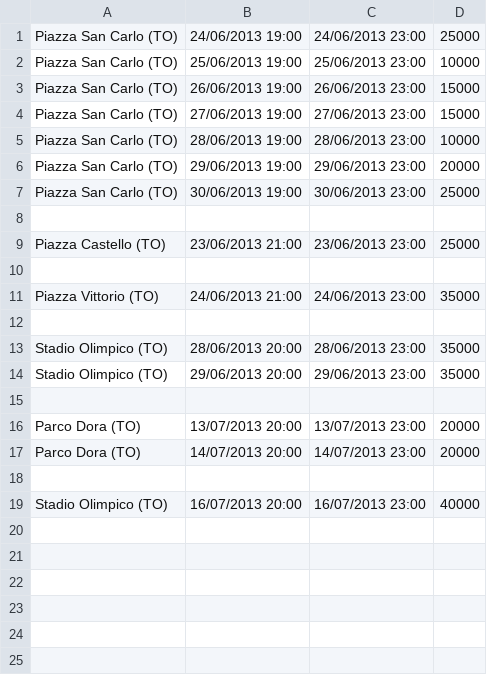
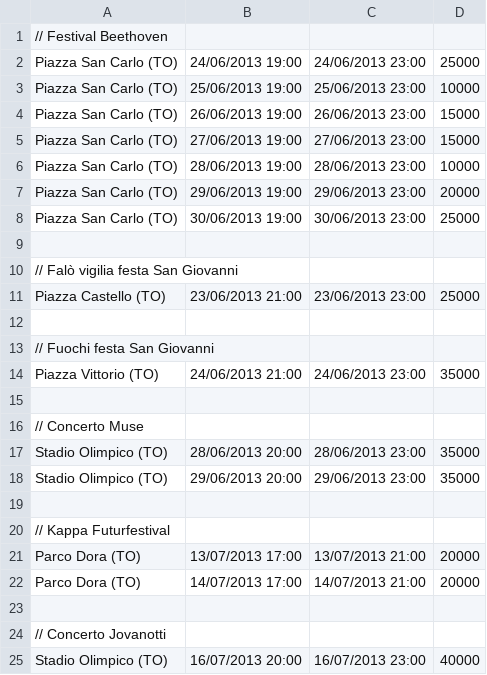
Before and after one commit to mmamei/telecom-mamei, a CSV file: Telecom2/config/cityevents_piem_2013.csv, drawn as a sheet.

```diff
--- a/Telecom2/config/cityevents_piem_2013.csv
+++ b/Telecom2/config/cityevents_piem_2013.csv
@@ -1 +1,2 @@
+// Festival Beethoven
 Piazza San Carlo (TO),24/06/2013 19:00,24/06/2013 23:00,25000
@@ -8,6 +9,9 @@ Piazza San Carlo (TO),30/06/2013 19:00,30/06/2013 23:00,25000
 
+// Falò vigilia festa San Giovanni
 Piazza Castello (TO),23/06/2013 21:00,23/06/2013 23:00,25000
 
+// Fuochi festa San Giovanni
 Piazza Vittorio (TO),24/06/2013 21:00,24/06/2013 23:00,35000
 
+// Concerto Muse
 Stadio Olimpico (TO),28/06/2013 20:00,28/06/2013 23:00,35000
@@ -15,5 +19,7 @@ Stadio Olimpico (TO),29/06/2013 20:00,29/06/2013 23:00,35000
 
-Parco Dora (TO),13/07/2013 20:00,13/07/2013 23:00,20000
-Parco Dora (TO),14/07/2013 20:00,14/07/2013 23:00,20000
+// Kappa Futurfestival
+Parco Dora (TO),13/07/2013 17:00,13/07/2013 21:00,20000
+Parco Dora (TO),14/07/2013 17:00,14/07/2013 21:00,20000
 
+// Concerto Jovanotti
 Stadio Olimpico (TO),16/07/2013 20:00,16/07/2013 23:00,40000
```
Also changed, not shown: 6 other files.
